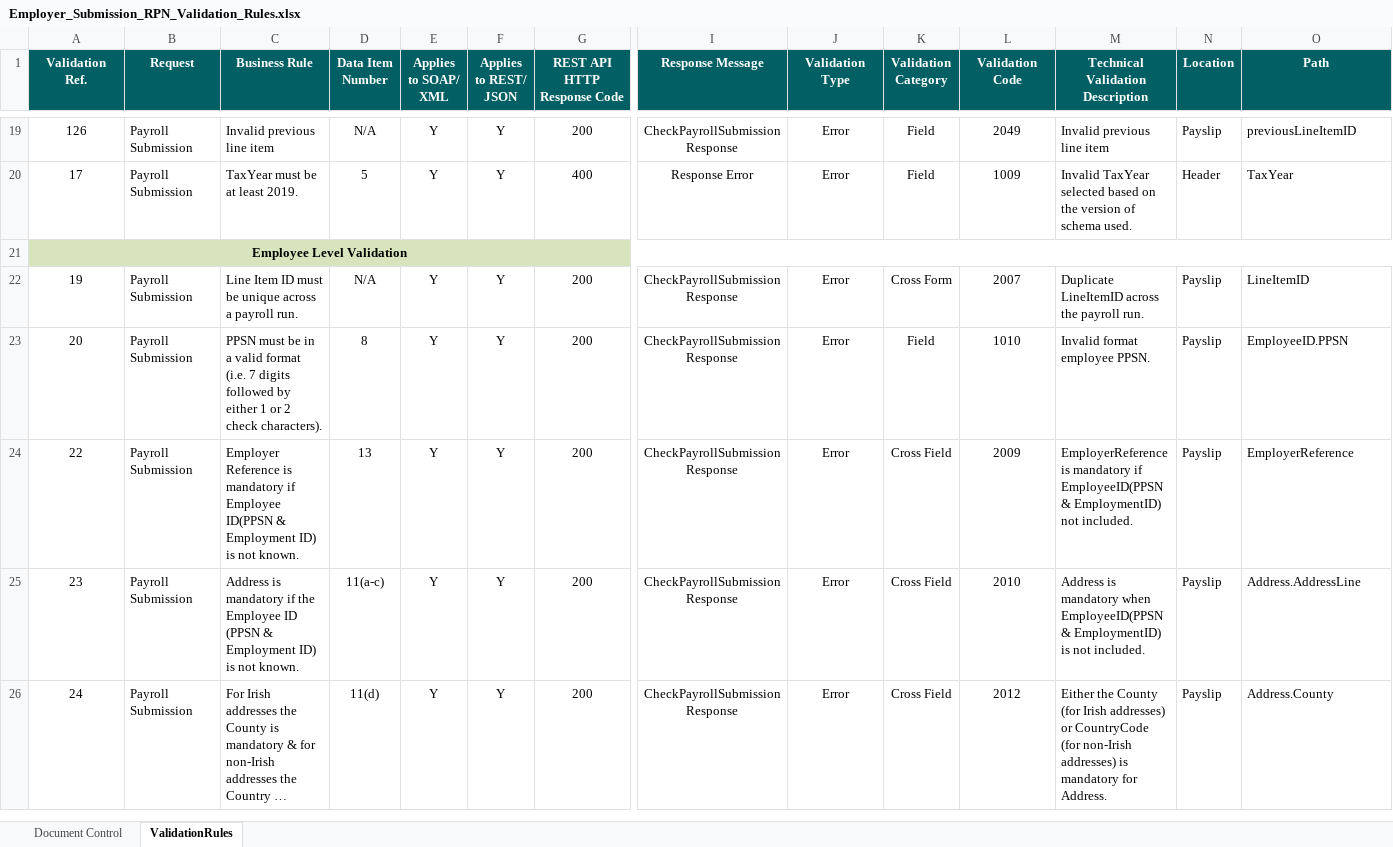
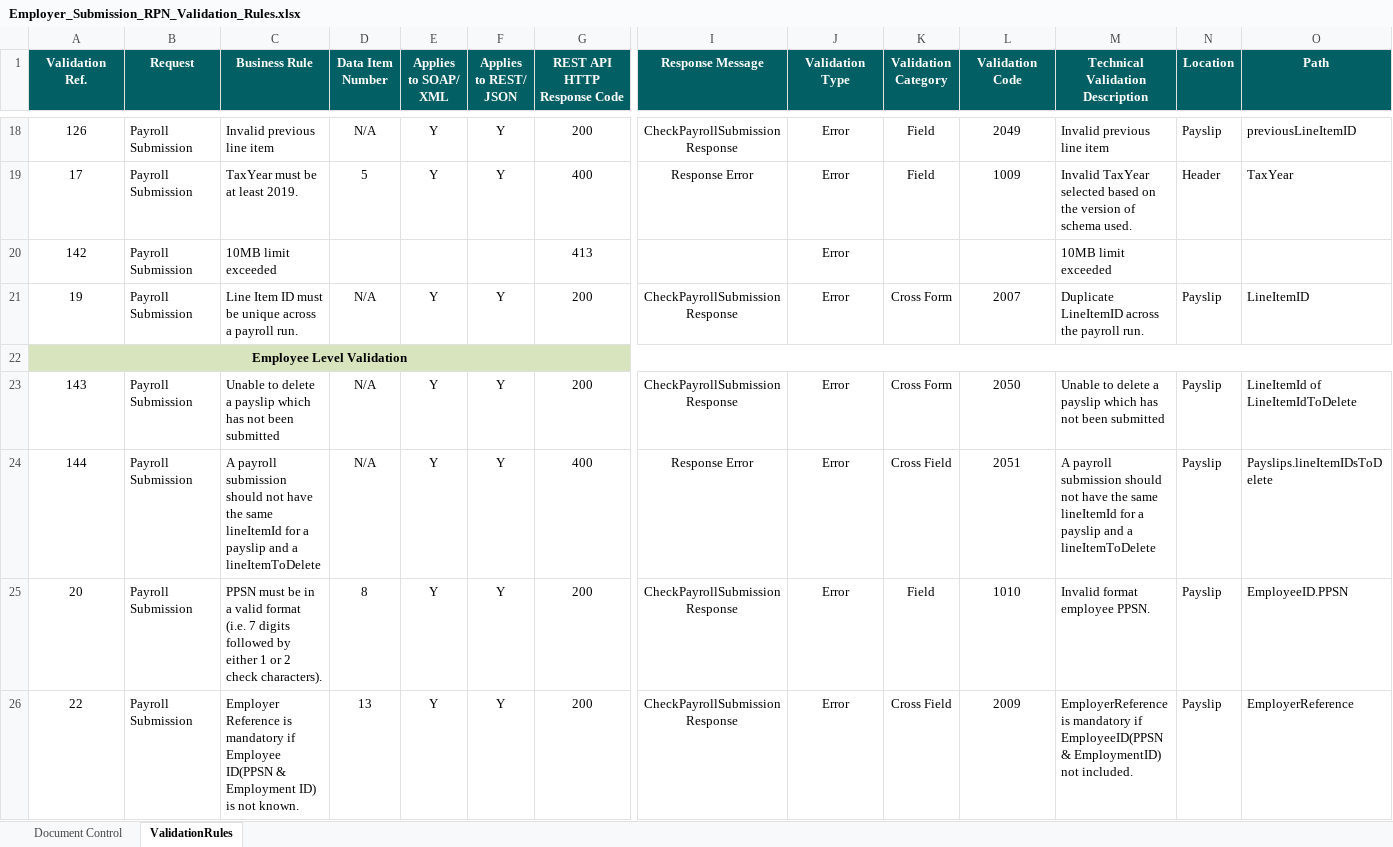
Before and after one commit to revenue-ie/paye-employers-documentation, an Excel workbook: data-items/Employer_Submission_RPN_Validation_Rules.xlsx, sheet ValidationRules, drawn as a sheet; only a part is shown, gaps mark what is left out; the shorter side is filled out with more unchanged rows; long unchanged cells end in …; values as stored, in another font and other column widths than the file's, no borders; addresses are those after the commit; rows hold the shown columns only; the diff covers the shown part only; the diff names each change by its address in the sheet, - before the commit and + after, or states it on an @@ line.

```diff
--- a/data-items/Employer_Submission_RPN_Validation_Rules.xlsx (sheet ValidationRules)
+++ b/data-items/Employer_Submission_RPN_Validation_Rules.xlsx (sheet ValidationRules)
+row 20: 142 | Payroll Submission | 10MB limit exceeded |  |  |  | 413 |  | Error |  |  | 10MB limit exceeded
+row 21: 19 | Payroll Submission | Line Item ID must be unique across a payroll run. | N/A | Y | Y | 200 | CheckPayrollSubmission Response | Error | Cross Form | 2007 | Duplicate LineItemID across the payroll run. | Payslip | LineItemID
-A23 (Validation Ref.): 19
+A23 (Validation Ref.): 143
-C23 (Business Rule): Line Item ID must be unique across a payroll run.
+C23 (Business Rule): Unable to delete a payslip which has not been submitted
-L23 (Validation Code): 2007
+L23 (Validation Code): 2050
-M23 (Technical Validation Description): Duplicate LineItemID across the payroll run.
+M23 (Technical Validation Description): Unable to delete a payslip which has not been submitted
-O23 (Path): LineItemID
+O23 (Path): LineItemId of LineItemIdToDelete
+row 24: 144 | Payroll Submission | A payroll submission should not have the same lineItemId for a payslip and a lineItemToDelete | N/A | Y | Y | 400 | Response Error | Error | Cross Field | 2051 | A payroll submission should not have the same lineItemId for a payslip and a lineItemToDelete | Payslip | Payslips.lineItemIDsToDelete
```
Also changed, not shown: 4 added rows, 11 removed rows and 20 edited cells elsewhere in this sheet, sheet Document Control, Schema Publication Changelog.xlsx, 8 other files.
